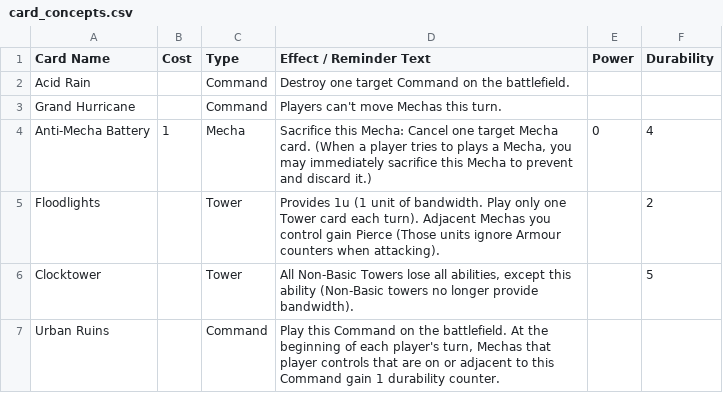
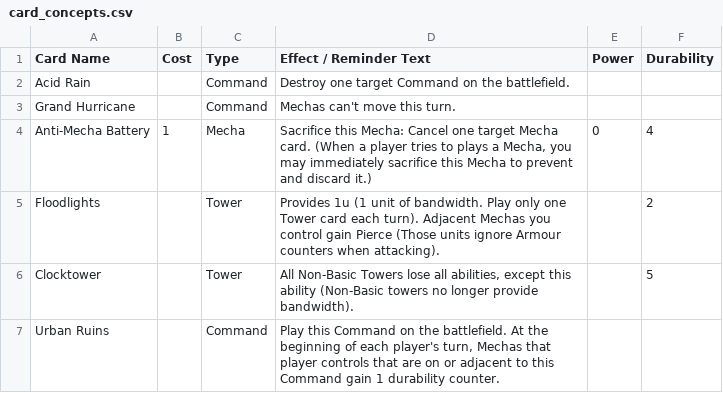
Before and after one commit to krgamestudios/mechaimmensewarfare.com, a CSV file: public_html/src/card_concepts.csv, drawn as a sheet.

Commit message:
Fixed text

```diff
--- a/public_html/src/card_concepts.csv
+++ b/public_html/src/card_concepts.csv
@@ -2,3 +2,3 @@ Card Name;Cost;Type;Effect / Reminder Text;Power;Durability
 Acid Rain;;Command;Destroy one target Command on the battlefield.;;
-Grand Hurricane;;Command;Players can't move Mechas this turn.;;
+Grand Hurricane;;Command;Mechas can't move this turn.;;
 Anti-Mecha Battery;1;Mecha;Sacrifice this Mecha: Cancel one target Mecha card. (When a player tries to plays a Mecha, you may immediately sacrifice this Mecha to prevent and discard it.);0;4
```
